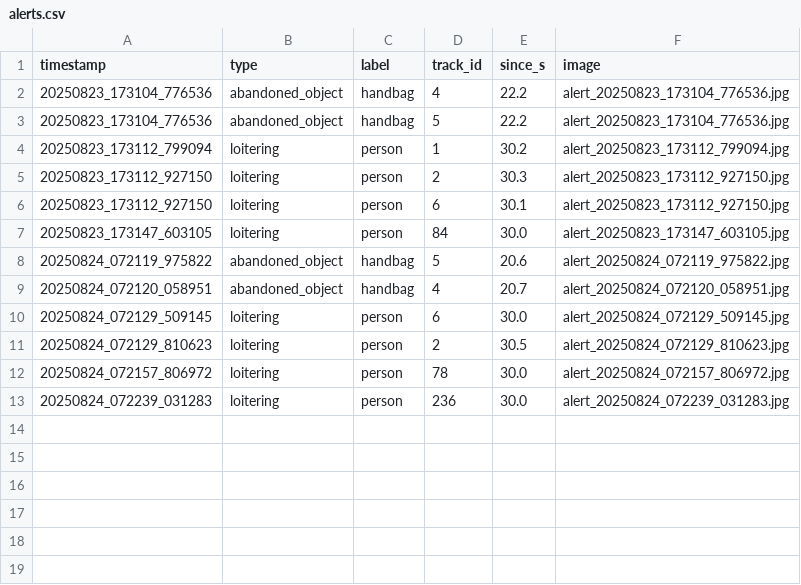
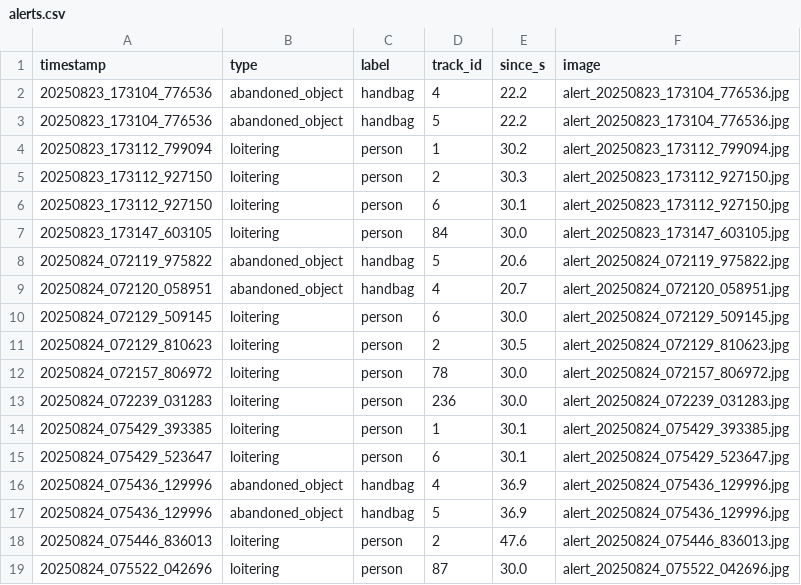
Before and after one commit to NishithaReddyK/honeywell-ai, a CSV file: outputs/alerts.csv, drawn as a sheet; the diff names each change by its address in the sheet, - before the commit and + after, or states it on an @@ line.

Commit message:
Updated dashboard and .gitignore, added alerts log

```diff
--- a/outputs/alerts.csv
+++ b/outputs/alerts.csv
+row 14: 20250824_075429_393385 | loitering | person | 1 | 30.1 | alert_20250824_075429_393385.jpg
+row 15: 20250824_075429_523647 | loitering | person | 6 | 30.1 | alert_20250824_075429_523647.jpg
+row 16: 20250824_075436_129996 | abandoned_object | handbag | 4 | 36.9 | alert_20250824_075436_129996.jpg
+row 17: 20250824_075436_129996 | abandoned_object | handbag | 5 | 36.9 | alert_20250824_075436_129996.jpg
+row 18: 20250824_075446_836013 | loitering | person | 2 | 47.6 | alert_20250824_075446_836013.jpg
+row 19: 20250824_075522_042696 | loitering | person | 87 | 30.0 | alert_20250824_075522_042696.jpg
```
Also changed, not shown: 2 other files.
